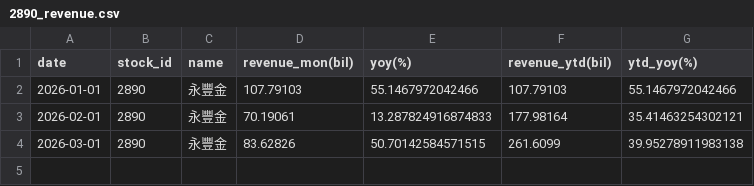
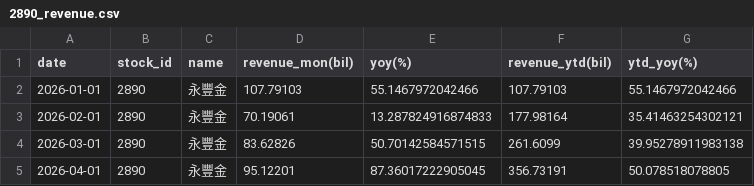
Before and after one commit to zhe-yuan23/stock, a CSV file: data/2890/2890_revenue.csv, drawn as a sheet; the diff names each change by its address in the sheet, - before the commit and + after, or states it on an @@ line.

```diff
--- a/data/2890/2890_revenue.csv
+++ b/data/2890/2890_revenue.csv
+row 5: 2026-04-01 | 2890 | 永豐金 | 95.12201 | 87.36017222905045 | 356.73191 | 50.078518078805
```
Also changed, not shown: data/2308/2308_valuation.csv, data/2330/2330_valuation.csv, 21 other files.
